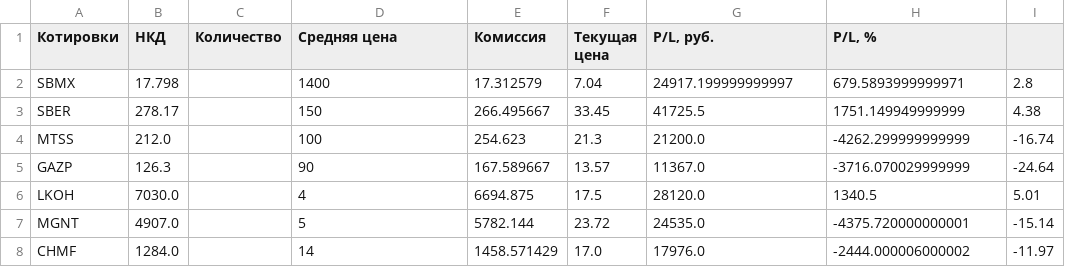
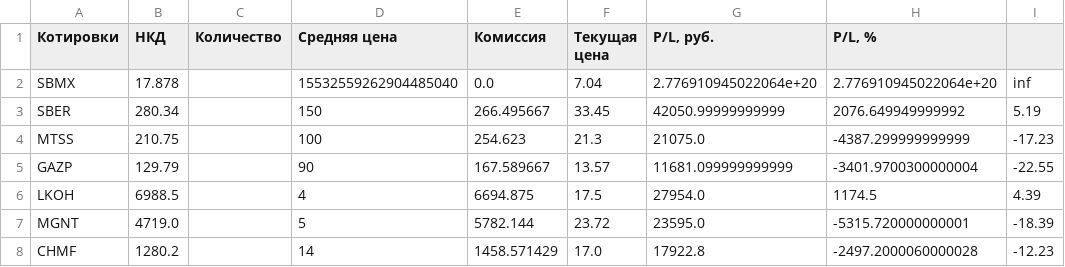
Before and after one commit to Athelbiban/learner, a CSV file: broker_report/portfolio_main.csv, drawn as a sheet; only a part is shown; the diff covers the shown part only.

```diff
--- a/broker_report/portfolio_main.csv
+++ b/broker_report/portfolio_main.csv
@@ -1,8 +1,8 @@
 Котировки,НКД,Количество,Средняя цена,Комиссия,Текущая цена,"P/L, руб.","P/L, %"
-SBMX,17.798,,1400,17.312579,7.04,24917.199999999997,679.5893999999971,2.8
-SBER,278.17,,150,266.495667,33.45,41725.5,1751.149949999999,4.38
-MTSS,212.0,,100,254.623,21.3,21200.0,-4262.299999999999,-16.74
-GAZP,126.3,,90,167.589667,13.57,11367.0,-3716.070029999999,-24.64
-LKOH,7030.0,,4,6694.875,17.5,28120.0,1340.5,5.01
-MGNT,4907.0,,5,5782.144,23.72,24535.0,-4375.720000000001,-15.14
-CHMF,1284.0,,14,1458.571429,17.0,17976.0,-2444.000006000002,-11.97
+SBMX,17.878,,15532559262904485040,0.0,7.04,2.776910945022064e+20,2.776910945022064e+20,inf
+SBER,280.34,,150,266.495667,33.45,42050.99999999999,2076.649949999992,5.19
+MTSS,210.75,,100,254.623,21.3,21075.0,-4387.299999999999,-17.23
+GAZP,129.79,,90,167.589667,13.57,11681.099999999999,-3401.9700300000004,-22.55
+LKOH,6988.5,,4,6694.875,17.5,27954.0,1174.5,4.39
+MGNT,4719.0,,5,5782.144,23.72,23595.0,-5315.720000000001,-18.39
+CHMF,1280.2,,14,1458.571429,17.0,17922.8,-2497.2000060000028,-12.23
```
Also changed, not shown: 1 removed row and 78 edited cells elsewhere in this file, broker_report/transactions.csv, 2 other files.
